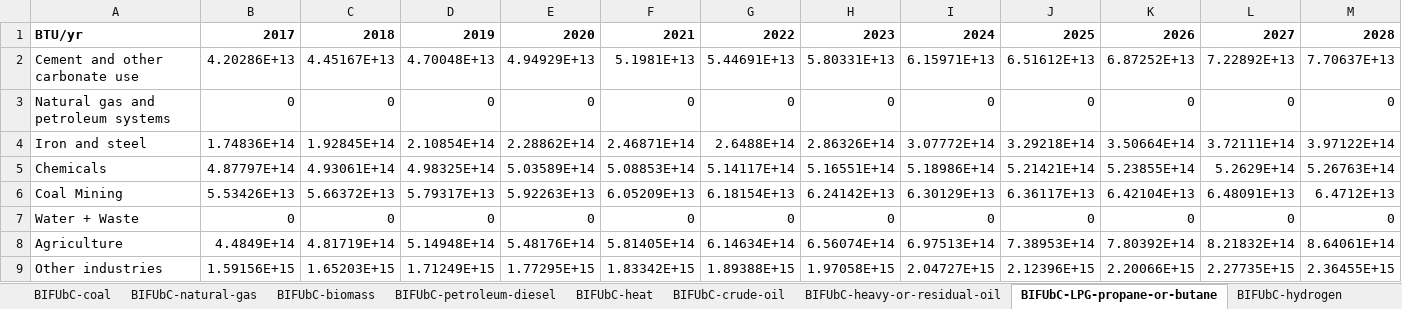
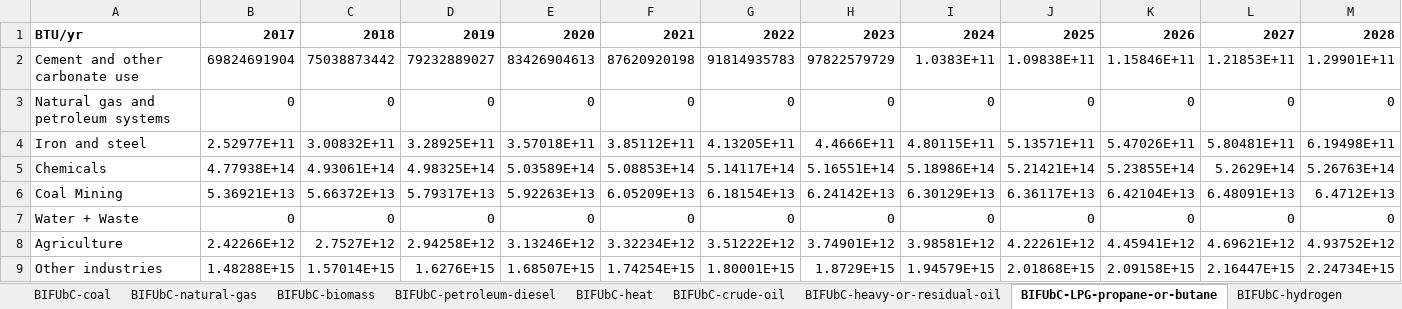
Before and after one commit to EnergyInnovation/eps-india, an Excel workbook: InputData/indst/BIFUbC/BAU Industrial Fuel Use before CCS.xlsx, sheet BIFUbC-LPG-propane-or-butane, drawn as a sheet; only a part is shown; values as stored, in another font and other column widths than the file's, no borders; removed rows and columns are numbered as before the commit, all else as after; rows hold the shown columns only; the diff names each change by its address in the sheet, - before the commit and + after, or states it on an @@ line.

```diff
--- a/InputData/indst/BIFUbC/BAU Industrial Fuel Use before CCS.xlsx (sheet BIFUbC-LPG-propane-or-butane)
+++ b/InputData/indst/BIFUbC/BAU Industrial Fuel Use before CCS.xlsx (sheet BIFUbC-LPG-propane-or-butane)
-row 2: Cement and other carbonate use | 4.20286E+13 | 4.45167E+13 | 4.70048E+13 | 4.94929E+13 | 5.1981E+13 | 5.44691E+13 | 5.80331E+13 | 6.15971E+13 | 6.51612E+13 | 6.87252E+13 | 7.22892E+13 | 7.70637E+13
+row 2: Cement and other carbonate use | 69824691904 | 75038873442 | 79232889027 | 83426904613 | 87620920198 | 91814935783 | 97822579729 | 1.0383E+11 | 1.09838E+11 | 1.15846E+11 | 1.21853E+11 | 1.29901E+11
-row 4: Iron and steel | 1.74836E+14 | 1.92845E+14 | 2.10854E+14 | 2.28862E+14 | 2.46871E+14 | 2.6488E+14 | 2.86326E+14 | 3.07772E+14 | 3.29218E+14 | 3.50664E+14 | 3.72111E+14 | 3.97122E+14
+row 4: Iron and steel | 2.52977E+11 | 3.00832E+11 | 3.28925E+11 | 3.57018E+11 | 3.85112E+11 | 4.13205E+11 | 4.4666E+11 | 4.80115E+11 | 5.13571E+11 | 5.47026E+11 | 5.80481E+11 | 6.19498E+11
-B5: 4.87797E+14
+B5: 4.77938E+14
-B6: 5.53426E+13
+B6: 5.36921E+13
-row 8: Agriculture | 4.4849E+14 | 4.81719E+14 | 5.14948E+14 | 5.48176E+14 | 5.81405E+14 | 6.14634E+14 | 6.56074E+14 | 6.97513E+14 | 7.38953E+14 | 7.80392E+14 | 8.21832E+14 | 8.64061E+14
-row 9: Other industries | 1.59156E+15 | 1.65203E+15 | 1.71249E+15 | 1.77295E+15 | 1.83342E+15 | 1.89388E+15 | 1.97058E+15 | 2.04727E+15 | 2.12396E+15 | 2.20066E+15 | 2.27735E+15 | 2.36455E+15
+row 8: Agriculture | 2.42266E+12 | 2.7527E+12 | 2.94258E+12 | 3.13246E+12 | 3.32234E+12 | 3.51222E+12 | 3.74901E+12 | 3.98581E+12 | 4.22261E+12 | 4.45941E+12 | 4.69621E+12 | 4.93752E+12
+row 9: Other industries | 1.48288E+15 | 1.57014E+15 | 1.6276E+15 | 1.68507E+15 | 1.74254E+15 | 1.80001E+15 | 1.8729E+15 | 1.94579E+15 | 2.01868E+15 | 2.09158E+15 | 2.16447E+15 | 2.24734E+15
```
Also changed, not shown: sheet Aggregate Calcs, sheet BIFUbC-petroleum-diesel, sheet BIFUbC-electricity, sheet BIFUbC-coal, sheet BIFUbC-natural-gas, sheet IEA 2017 Actual, 6 more sheets, formulas that keep their value, InputData/indst/BPoIFUfE/BAU Proportion of Industrial Fuel Used for Energy.xlsx, 8 other files.
